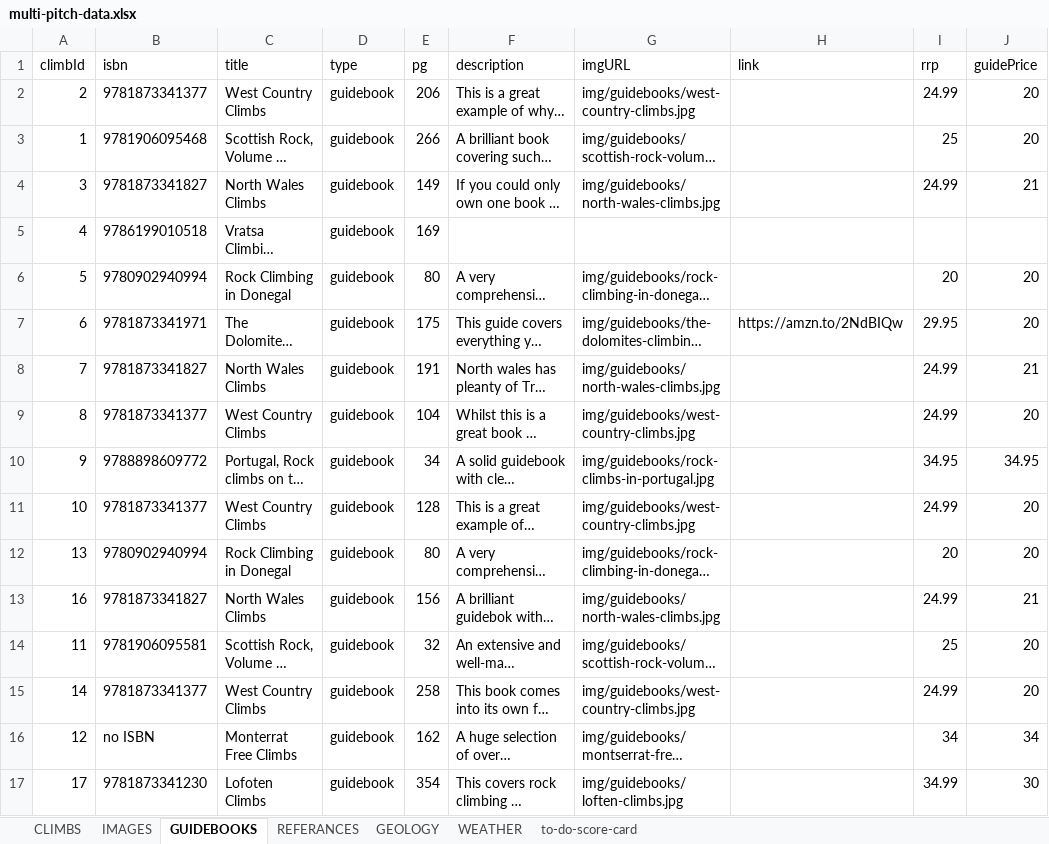
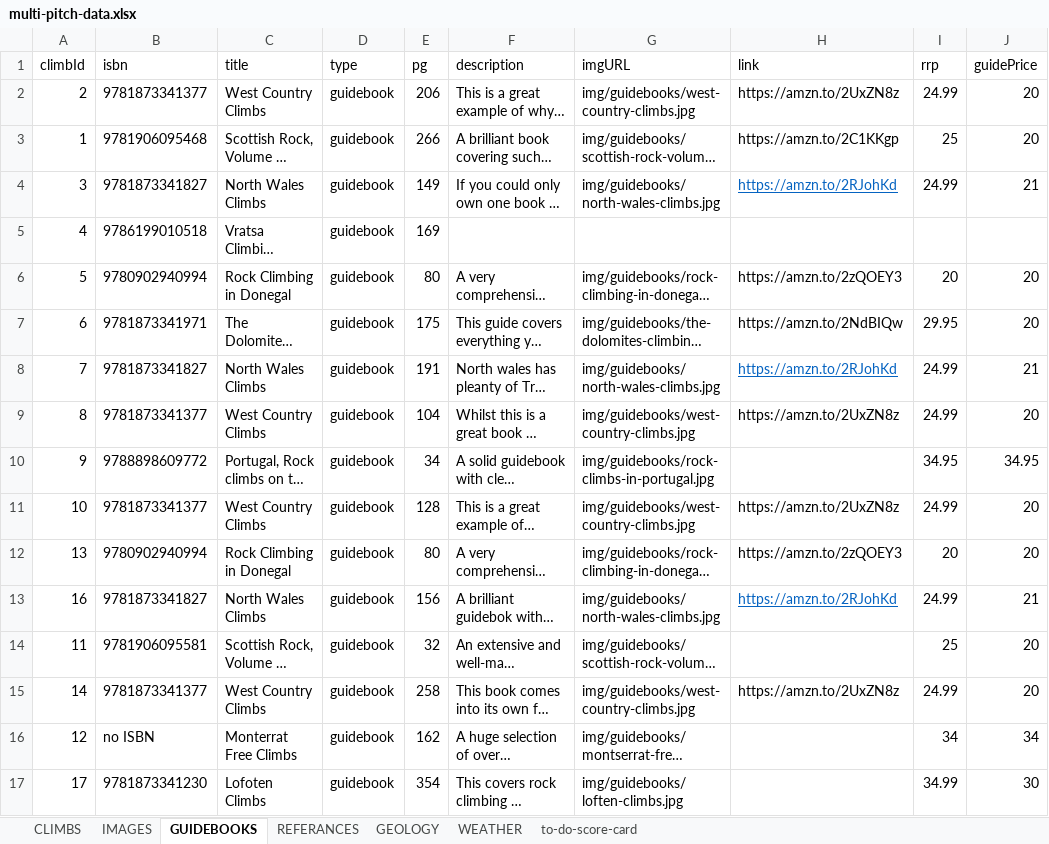
Before and after one commit to dankni/multi-pitch, an Excel workbook: working-files/multi-pitch-data.xlsx, sheet GUIDEBOOKS, drawn as a sheet; only a part is shown; long unchanged cells end in …; values as stored, in another font and other column widths than the file's, no borders; the diff names each change by its address in the sheet, - before the commit and + after, or states it on an @@ line.

```diff
--- a/working-files/multi-pitch-data.xlsx (sheet GUIDEBOOKS)
+++ b/working-files/multi-pitch-data.xlsx (sheet GUIDEBOOKS)
-H2 (link): (empty)
+H2 (link): https://amzn.to/2UxZN8z
-H3 (link): (empty)
+H3 (link): https://amzn.to/2C1KKgp
-H4 (link): (empty)
+H4 (link): https://amzn.to/2RJohKd
-H6 (link): (empty)
+H6 (link): https://amzn.to/2zQOEY3
-H8 (link): (empty)
+H8 (link): https://amzn.to/2RJohKd
-H9 (link): (empty)
+H9 (link): https://amzn.to/2UxZN8z
-H11 (link): (empty)
+H11 (link): https://amzn.to/2UxZN8z
-H12 (link): (empty)
+H12 (link): https://amzn.to/2zQOEY3
-H13 (link): (empty)
+H13 (link): https://amzn.to/2RJohKd
-H15 (link): (empty)
+H15 (link): https://amzn.to/2UxZN8z
```
Also changed, not shown: 2 other files.
